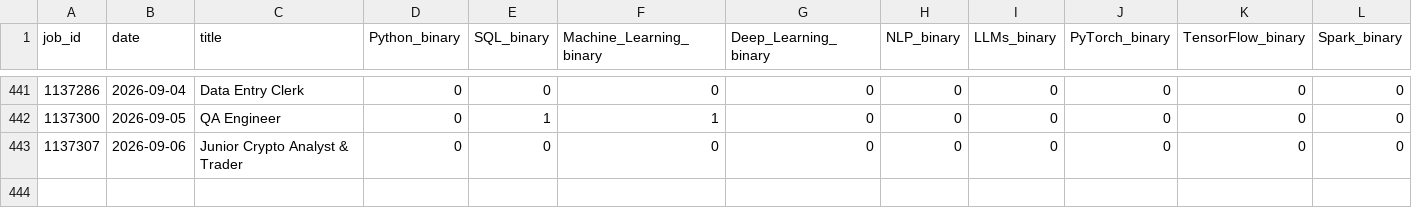
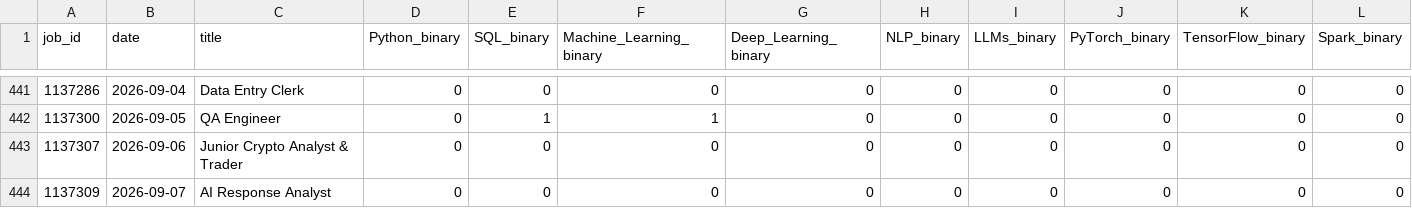
Before and after one commit to bence-szabo-git/Skill-Tracker-Data-Science, a CSV file: skills_data.csv, drawn as a sheet; only a part is shown, gaps mark what is left out; rows hold the shown columns only; the diff names each change by its address in the sheet, - before the commit and + after, or states it on an @@ line.

```diff
--- a/skills_data.csv
+++ b/skills_data.csv
+row 444: 1137309 | 2026-09-07 | AI Response Analyst | 0 | 0 | 0 | 0 | 0 | 0 | 0 | 0 | 0
```
Also changed, not shown: 1 other file.
